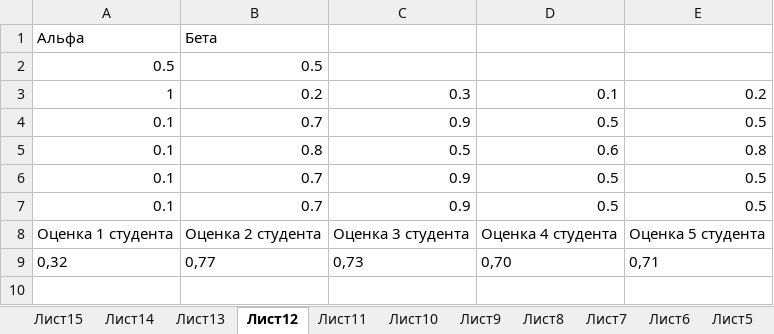
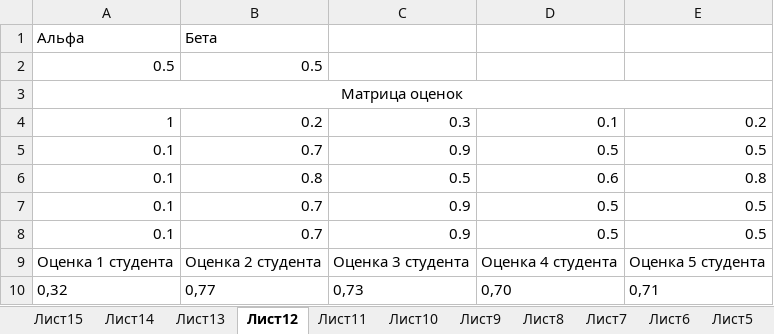
Before and after one commit to Nick5477/Course3, an Excel workbook: Описание методов/случай №2.xlsx, sheet Лист12, drawn as a sheet; values as stored, in another font and other column widths than the file's, no borders; the diff names each change by its address in the sheet, - before the commit and + after, or states it on an @@ line.

```diff
--- a/Описание методов/случай №2.xlsx (sheet Лист12)
+++ b/Описание методов/случай №2.xlsx (sheet Лист12)
+row 3: Матрица оценок
```
Also changed, not shown: Описание методов/Случай с плохими и хорошими студентами.xlsx, 3 other files.
